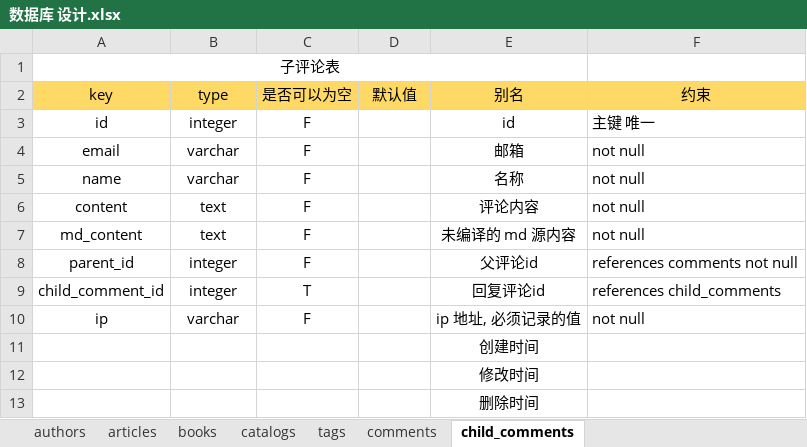
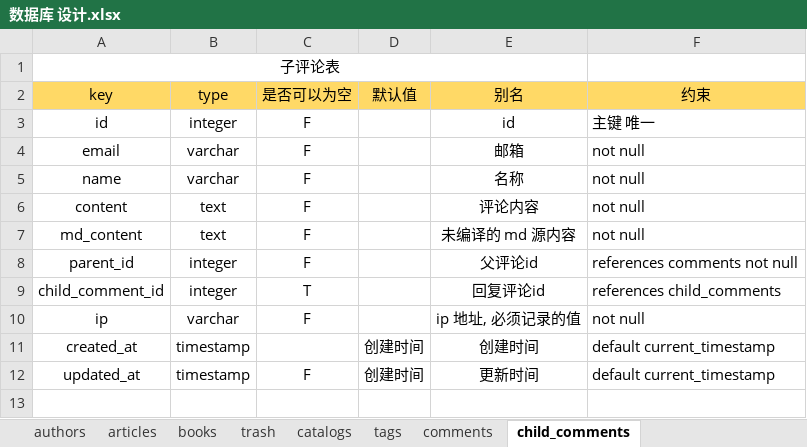
Before and after one commit to lkighy/blog, an Excel workbook: 数据库 设计.xlsx, sheet child_comments, drawn as a sheet; values as stored, in another font and other column widths than the file's, no borders; removed rows and columns are numbered as before the commit, all else as after; the diff names each change by its address in the sheet, - before the commit and + after, or states it on an @@ line.

```diff
--- a/数据库 设计.xlsx (sheet child_comments)
+++ b/数据库 设计.xlsx (sheet child_comments)
+sheet tab: trash
-row 11:  |  |  |  | 创建时间
-row 12:  |  |  |  | 修改时间
-row 13:  |  |  |  | 删除时间
+row 11: created_at | timestamp |  | 创建时间 | 创建时间 | default current_timestamp
+row 12: updated_at | timestamp | F | 创建时间 | 更新时间 | default current_timestamp
```
Also changed, not shown: sheet tags, sheet books, sheet catalogs, sheet comments, sheet articles, sheet authors.
